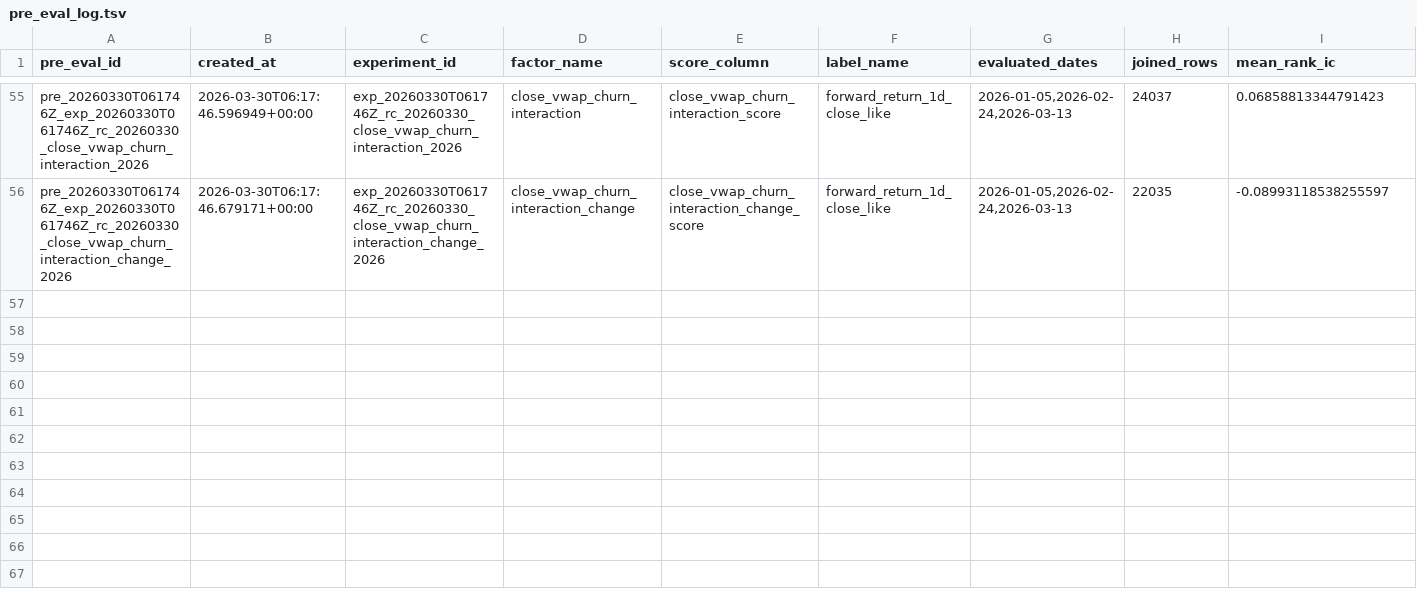
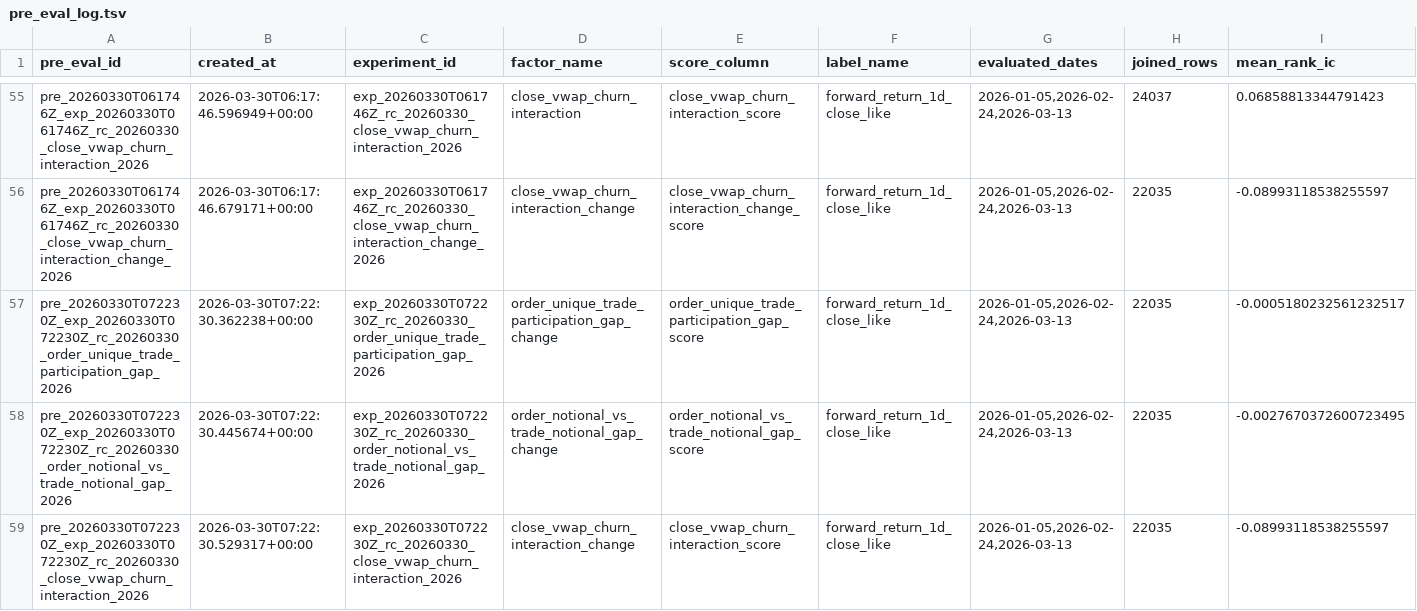
Before and after one commit to yzx107/hk_factor_autoresearch, a TSV file: registry/pre_eval_log.tsv, drawn as a sheet; only a part is shown, gaps mark what is left out; rows hold the shown columns only; the diff names each change by its address in the sheet, - before the commit and + after, or states it on an @@ line.

Commit message:
Pilot transform-backed interaction candidates

```diff
--- a/registry/pre_eval_log.tsv
+++ b/registry/pre_eval_log.tsv
+row 57: pre_20260330T072230Z_exp_20260330T072230Z_rc_20260330_order_unique_trade_participation_gap_2026 | 2026-03-30T07:22:30.362238+00:00 | exp_20260330T072230Z_rc_20260330_order_unique_trade_participation_gap_2026 | order_unique_trade_participation_gap_change | order_unique_trade_participation_gap_score | forward_return_1d_close_like | 2026-01-05,2026-02-24,2026-03-13 | 22035 | -0.0005180232561232517
+row 58: pre_20260330T072230Z_exp_20260330T072230Z_rc_20260330_order_notional_vs_trade_notional_gap_2026 | 2026-03-30T07:22:30.445674+00:00 | exp_20260330T072230Z_rc_20260330_order_notional_vs_trade_notional_gap_2026 | order_notional_vs_trade_notional_gap_change | order_notional_vs_trade_notional_gap_score | forward_return_1d_close_like | 2026-01-05,2026-02-24,2026-03-13 | 22035 | -0.0027670372600723495
+row 59: pre_20260330T072230Z_exp_20260330T072230Z_rc_20260330_close_vwap_churn_interaction_2026 | 2026-03-30T07:22:30.529317+00:00 | exp_20260330T072230Z_rc_20260330_close_vwap_churn_interaction_2026 | close_vwap_churn_interaction_change | close_vwap_churn_interaction_score | forward_return_1d_close_like | 2026-01-05,2026-02-24,2026-03-13 | 22035 | -0.08993118538255597
```
Also changed, not shown: registry/autoresearch_cycle_log.tsv, registry/experiment_log.tsv, 28 other files.
